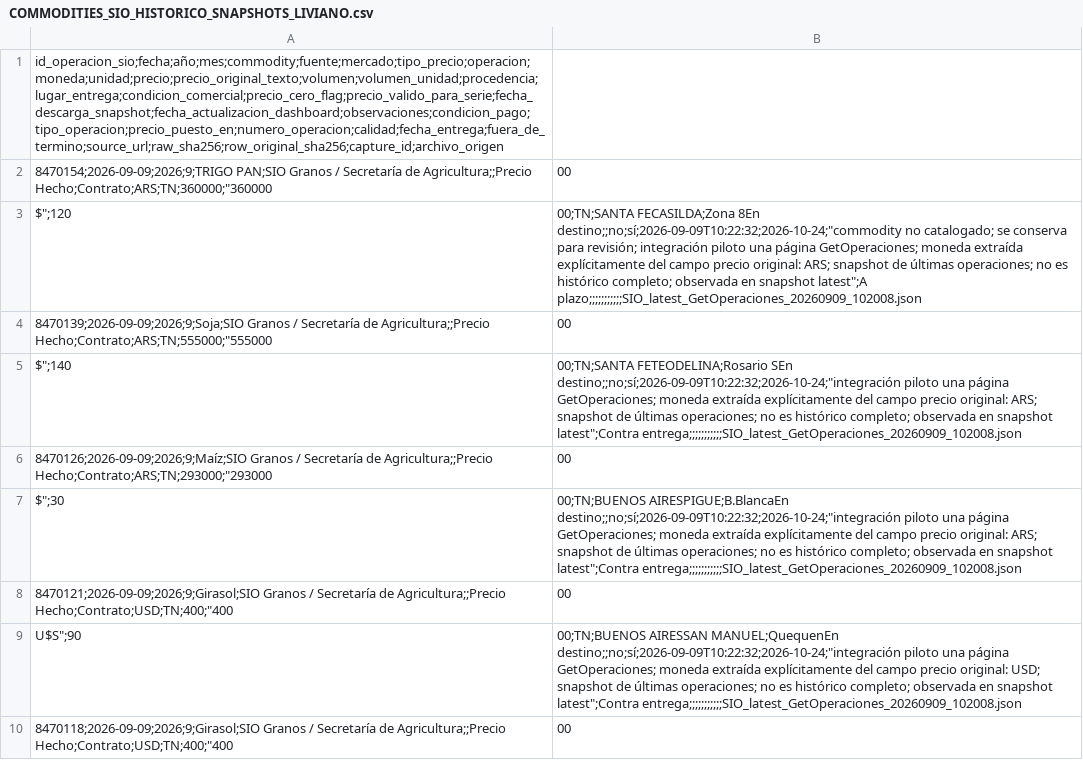
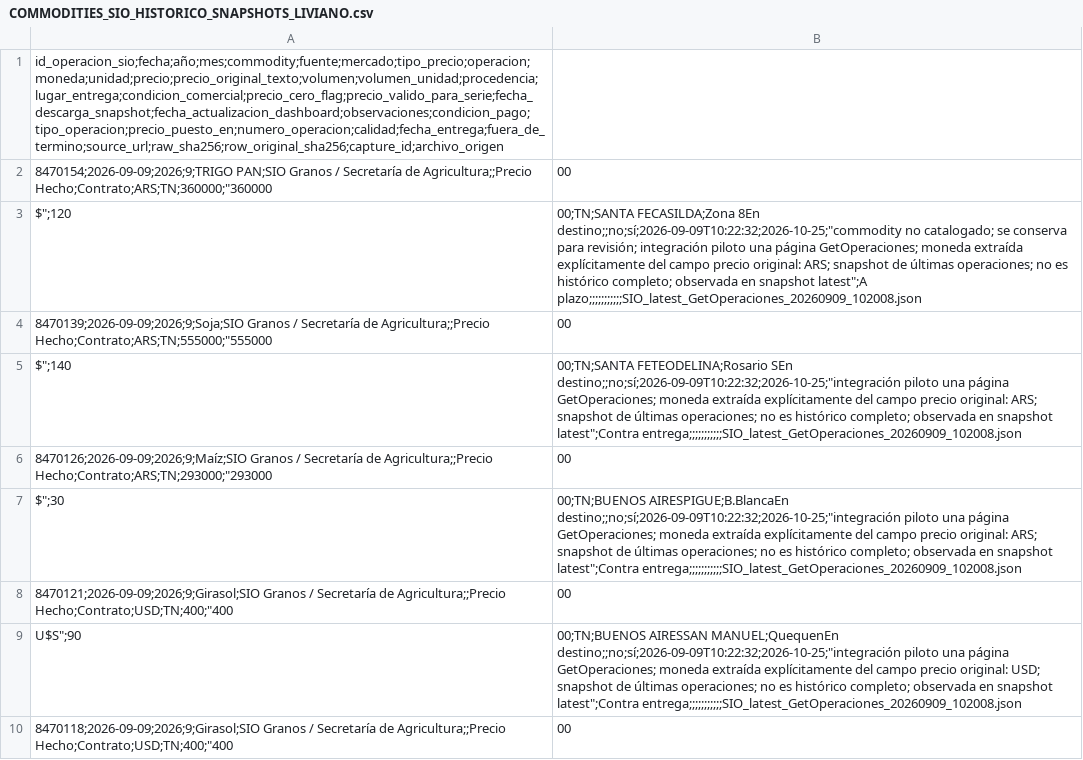
Before and after one commit to deaeconomiactes/Serie-Agricola, a CSV file: data/commodities_sio/dashboard/COMMODITIES_SIO_HISTORICO_SNAPSHOTS_LIVIANO.csv, drawn as a sheet; only a part is shown; the diff covers the shown part only.

```diff
--- a/data/commodities_sio/dashboard/COMMODITIES_SIO_HISTORICO_SNAPSHOTS_LIVIANO.csv
+++ b/data/commodities_sio/dashboard/COMMODITIES_SIO_HISTORICO_SNAPSHOTS_LIVIANO.csv
@@ -2,9 +2,9 @@
 8470154;2026-09-09;2026;9;TRIGO PAN;SIO Granos / Secretaría de Agricultura;;Precio Hecho;Contrato;ARS;TN;360000;"360000,00
-$";120,00;TN;SANTA FECASILDA;Zona 8En destino;;no;sí;2026-09-09T10:22:32;2026-10-24;"commodity no catalogado; se conserva para revisión; integración piloto una página GetOperaciones; moneda extraída explícitamente del campo precio original: ARS; snapshot de últimas operaciones; no es histórico completo; observada en snapshot latest";A plazo;;;;;;;;;;;SIO_latest_GetOperaciones_20260909_102008.json
+$";120,00;TN;SANTA FECASILDA;Zona 8En destino;;no;sí;2026-09-09T10:22:32;2026-10-25;"commodity no catalogado; se conserva para revisión; integración piloto una página GetOperaciones; moneda extraída explícitamente del campo precio original: ARS; snapshot de últimas operaciones; no es histórico completo; observada en snapshot latest";A plazo;;;;;;;;;;;SIO_latest_GetOperaciones_20260909_102008.json
 8470139;2026-09-09;2026;9;Soja;SIO Granos / Secretaría de Agricultura;;Precio Hecho;Contrato;ARS;TN;555000;"555000,00
-$";140,00;TN;SANTA FETEODELINA;Rosario SEn destino;;no;sí;2026-09-09T10:22:32;2026-10-24;"integración piloto una página GetOperaciones; moneda extraída explícitamente del campo precio original: ARS; snapshot de últimas operaciones; no es histórico completo; observada en snapshot latest";Contra entrega;;;;;;;;;;;SIO_latest_GetOperaciones_20260909_102008.json
+$";140,00;TN;SANTA FETEODELINA;Rosario SEn destino;;no;sí;2026-09-09T10:22:32;2026-10-25;"integración piloto una página GetOperaciones; moneda extraída explícitamente del campo precio original: ARS; snapshot de últimas operaciones; no es histórico completo; observada en snapshot latest";Contra entrega;;;;;;;;;;;SIO_latest_GetOperaciones_20260909_102008.json
 8470126;2026-09-09;2026;9;Maíz;SIO Granos / Secretaría de Agricultura;;Precio Hecho;Contrato;ARS;TN;293000;"293000,00
-$";30,00;TN;BUENOS AIRESPIGUE;B.BlancaEn destino;;no;sí;2026-09-09T10:22:32;2026-10-24;"integración piloto una página GetOperaciones; moneda extraída explícitamente del campo precio original: ARS; snapshot de últimas operaciones; no es histórico completo; observada en snapshot latest";Contra entrega;;;;;;;;;;;SIO_latest_GetOperaciones_20260909_102008.json
+$";30,00;TN;BUENOS AIRESPIGUE;B.BlancaEn destino;;no;sí;2026-09-09T10:22:32;2026-10-25;"integración piloto una página GetOperaciones; moneda extraída explícitamente del campo precio original: ARS; snapshot de últimas operaciones; no es histórico completo; observada en snapshot latest";Contra entrega;;;;;;;;;;;SIO_latest_GetOperaciones_20260909_102008.json
 8470121;2026-09-09;2026;9;Girasol;SIO Granos / Secretaría de Agricultura;;Precio Hecho;Contrato;USD;TN;400;"400,00
-U$S";90,00;TN;BUENOS AIRESSAN MANUEL;QuequenEn destino;;no;sí;2026-09-09T10:22:32;2026-10-24;"integración piloto una página GetOperaciones; moneda extraída explícitamente del campo precio original: USD; snapshot de últimas operaciones; no es histórico completo; observada en snapshot latest";Contra entrega;;;;;;;;;;;SIO_latest_GetOperaciones_20260909_102008.json
+U$S";90,00;TN;BUENOS AIRESSAN MANUEL;QuequenEn destino;;no;sí;2026-09-09T10:22:32;2026-10-25;"integración piloto una página GetOperaciones; moneda extraída explícitamente del campo precio original: USD; snapshot de últimas operaciones; no es histórico completo; observada en snapshot latest";Contra entrega;;;;;;;;;;;SIO_latest_GetOperaciones_20260909_102008.json
 8470118;2026-09-09;2026;9;Girasol;SIO Granos / Secretaría de Agricultura;;Precio Hecho;Contrato;USD;TN;400;"400,00
```
Also changed, not shown: 3 added rows and 27 edited cells elsewhere in this file, data/commodities_sio/dashboard/COMMODITIES_SIO_DASHBOARD_DIARIO.csv, data/commodities_sio/dashboard/COMMODITIES_SIO_DASHBOARD_MENSUAL.csv, 7 other files.
